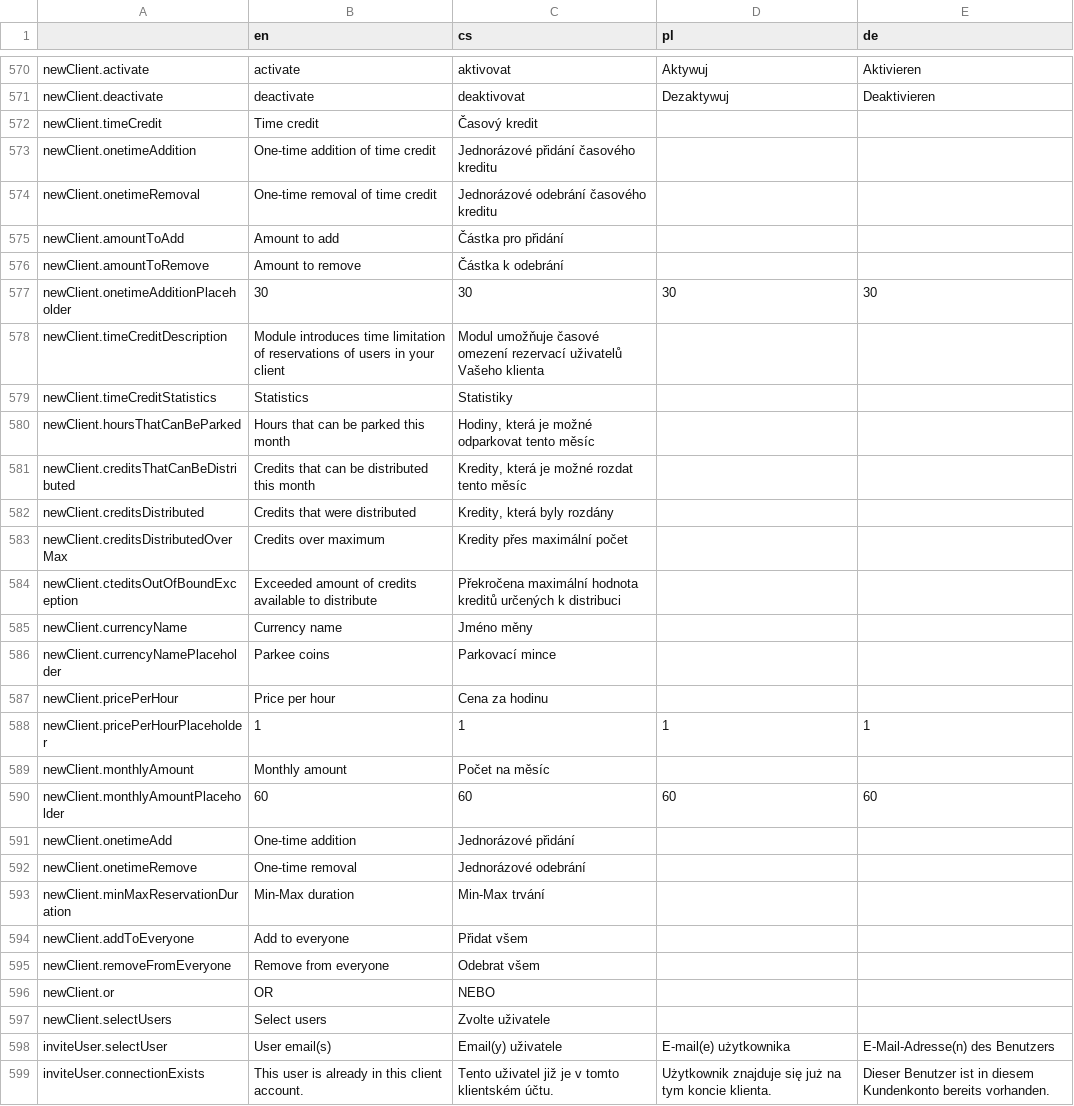
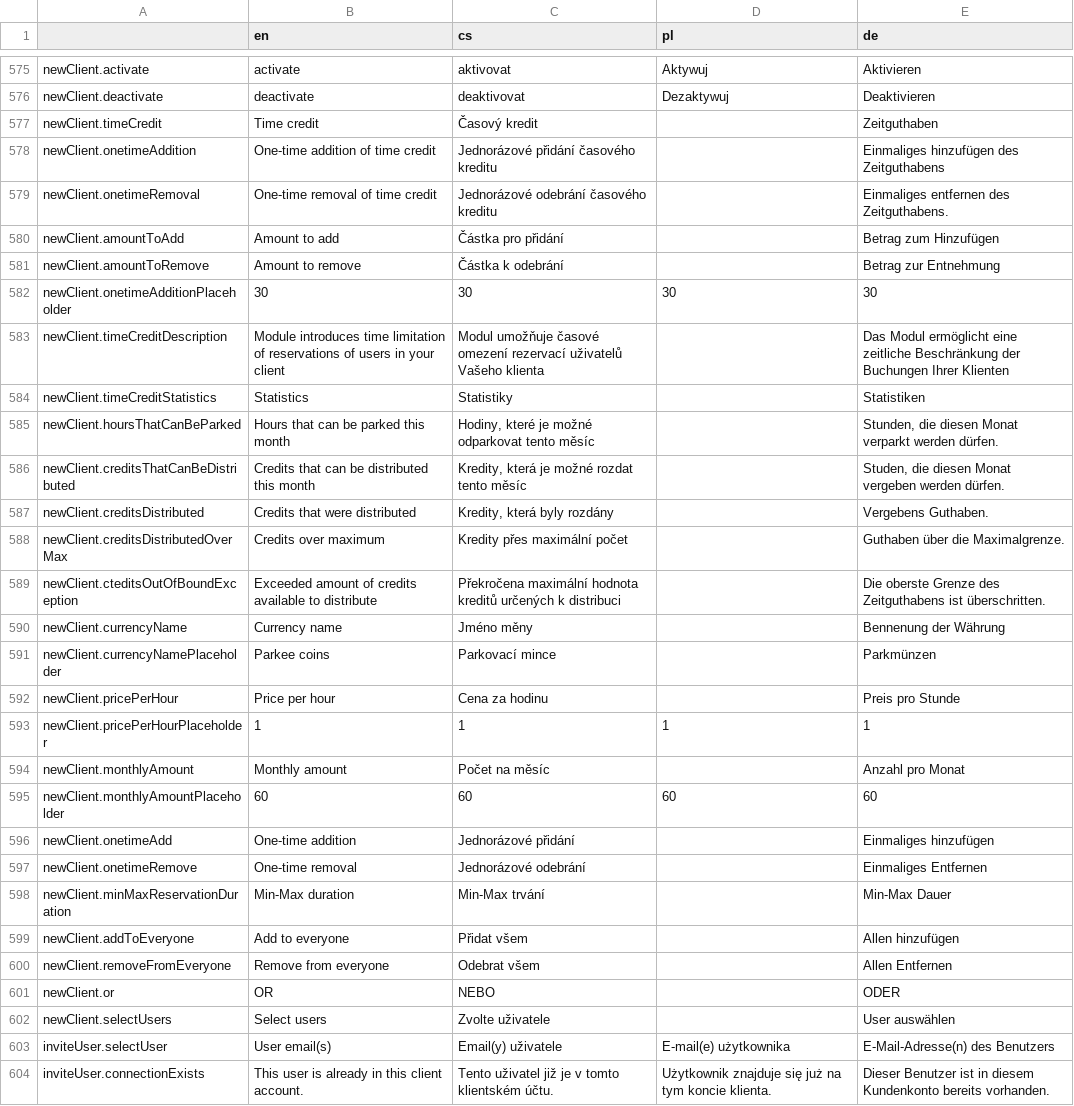
Before and after one commit to factorio-solutions/pid-desktop, a CSV file: app/_shared/locales/languages.csv, drawn as a sheet; only a part is shown, gaps mark what is left out; the diff covers the shown part only.

```diff
--- a/app/_shared/locales/languages.csv
+++ b/app/_shared/locales/languages.csv
@@ -944,28 +960,28 @@ newClient.activate,activate,aktivovat,Aktywuj,Aktivieren
 newClient.deactivate,deactivate,deaktivovat,Dezaktywuj,Deaktivieren
-newClient.timeCredit,Time credit,Časový kredit,,
-newClient.onetimeAddition,One-time addition of time credit,Jednorázové přidání časového kreditu,,
-newClient.onetimeRemoval,One-time removal of time credit,Jednorázové odebrání časového kreditu,,
-newClient.amountToAdd,Amount to add,Částka pro přidání,,
-newClient.amountToRemove,Amount to remove,Částka k odebrání,,
+newClient.timeCredit,Time credit,Časový kredit,,Zeitguthaben
+newClient.onetimeAddition,One-time addition of time credit,Jednorázové přidání časového kreditu,,Einmaliges hinzufügen des Zeitguthabens
+newClient.onetimeRemoval,One-time removal of time credit,Jednorázové odebrání časového kreditu,,Einmaliges entfernen des Zeitguthabens.
+newClient.amountToAdd,Amount to add,Částka pro přidání,,Betrag zum Hinzufügen
+newClient.amountToRemove,Amount to remove,Částka k odebrání,,Betrag zur Entnehmung
 newClient.onetimeAdditionPlaceholder,30,30,30,30
-newClient.timeCreditDescription,Module introduces time limitation of reservations of users in your client,Modul umožňuje časové omezení rezervací uživatelů Vašeho klienta,,
-newClient.timeCreditStatistics,Statistics,Statistiky,,
-newClient.hoursThatCanBeParked,Hours that can be parked this month,"Hodiny, která je možné odparkovat tento měsíc",,
-newClient.creditsThatCanBeDistributed,Credits that can be distributed this month,"Kredity, která je možné rozdat tento měsíc",,
-newClient.creditsDistributed,Credits that were distributed,"Kredity, která byly rozdány",,
-newClient.creditsDistributedOverMax,Credits over maximum,Kredity přes maximální počet,,
-newClient.cteditsOutOfBoundException,Exceeded amount of credits available to distribute,Překročena maximální hodnota kreditů určených k distribuci,,
-newClient.currencyName,Currency name,Jméno měny,,
-newClient.currencyNamePlaceholder,Parkee coins,Parkovací mince,,
-newClient.pricePerHour,Price per hour,Cena za hodinu,,
+newClient.timeCreditDescription,Module introduces time limitation of reservations of users in your client,Modul umožňuje časové omezení rezervací uživatelů Vašeho klienta,,Das Modul ermöglicht eine zeitliche Beschränkung der Buchungen Ihrer Klienten
+newClient.timeCreditStatistics,Statistics,Statistiky,,Statistiken
+newClient.hoursThatCanBeParked,Hours that can be parked this month,"Hodiny, které je možné odparkovat tento měsíc",,"Stunden, die diesen Monat verparkt werden dürfen."
+newClient.creditsThatCanBeDistributed,Credits that can be distributed this month,"Kredity, která je možné rozdat tento měsíc",,"Studen, die diesen Monat vergeben werden dürfen."
+newClient.creditsDistributed,Credits that were distributed,"Kredity, která byly rozdány",,Vergebens Guthaben.
+newClient.creditsDistributedOverMax,Credits over maximum,Kredity přes maximální počet,,Guthaben über die Maximalgrenze.
+newClient.cteditsOutOfBoundException,Exceeded amount of credits available to distribute,Překročena maximální hodnota kreditů určených k distribuci,,Die oberste Grenze des Zeitguthabens ist überschritten.
+newClient.currencyName,Currency name,Jméno měny,,Bennenung der Währung
+newClient.currencyNamePlaceholder,Parkee coins,Parkovací mince,,Parkmünzen
+newClient.pricePerHour,Price per hour,Cena za hodinu,,Preis pro Stunde
 newClient.pricePerHourPlaceholder,1,1,1,1
-newClient.monthlyAmount,Monthly amount,Počet na měsíc,,
+newClient.monthlyAmount,Monthly amount,Počet na měsíc,,Anzahl pro Monat
 newClient.monthlyAmountPlaceholder,60,60,60,60
-newClient.onetimeAdd,One-time addition,Jednorázové přidání,,
-newClient.onetimeRemove,One-time removal,Jednorázové odebrání,,
-newClient.minMaxReservationDuration,Min-Max duration,Min-Max trvání,,
-newClient.addToEveryone,Add to everyone,Přidat všem,,
-newClient.removeFromEveryone,Remove from everyone,Odebrat všem,,
-newClient.or,OR,NEBO,,
-newClient.selectUsers,Select users,Zvolte uživatele,,
+newClient.onetimeAdd,One-time addition,Jednorázové přidání,,Einmaliges hinzufügen
+newClient.onetimeRemove,One-time removal,Jednorázové odebrání,,Einmaliges Entfernen
+newClient.minMaxReservationDuration,Min-Max duration,Min-Max trvání,,Min-Max Dauer
+newClient.addToEveryone,Add to everyone,Přidat všem,,Allen hinzufügen
+newClient.removeFromEveryone,Remove from everyone,Odebrat všem,,Allen Entfernen
+newClient.or,OR,NEBO,,ODER
+newClient.selectUsers,Select users,Zvolte uživatele,,User auswählen
 inviteUser.selectUser,User email(s),Email(y) uživatele,E-mail(e) użytkownika,E-Mail-Adresse(n) des Benutzers
```
Also changed, not shown: 11 added rows and 93 edited cells elsewhere in this file, 5 other files.
